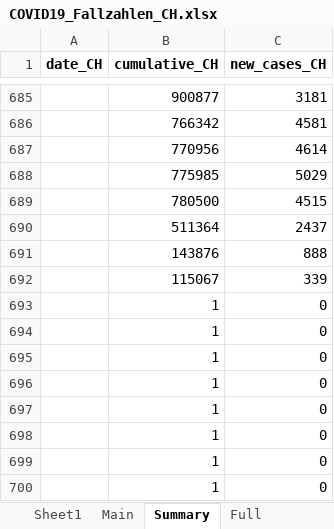
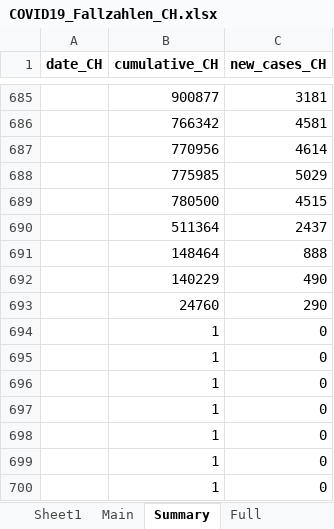
Before and after one commit to esolodko/p1_pub, an Excel workbook: xlsx_data/COVID19_Fallzahlen_CH.xlsx, sheet Summary, drawn as a sheet; only a part is shown, gaps mark what is left out; values as stored, in another font and other column widths than the file's, no borders; removed rows and columns are numbered as before the commit, all else as after; the diff names each change by its address in the sheet, - before the commit and + after, or states it on an @@ line.

```diff
--- a/xlsx_data/COVID19_Fallzahlen_CH.xlsx (sheet Summary)
+++ b/xlsx_data/COVID19_Fallzahlen_CH.xlsx (sheet Summary)
-B691 (cumulative_CH): 143876
+B691 (cumulative_CH): 148464
-row 692:  | 115067 | 339
-row 693:  | 1 | 0
+row 692:  | 140229 | 490
+row 693:  | 24760 | 290
```
Also changed, not shown: sheet Main.
